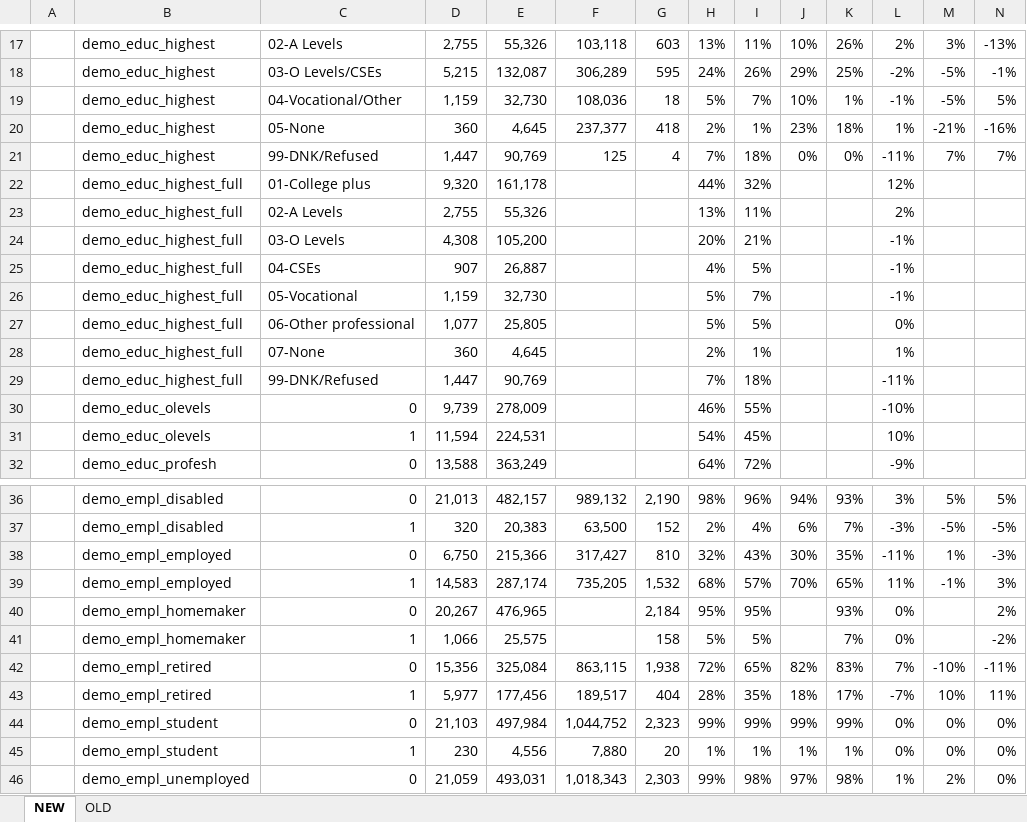
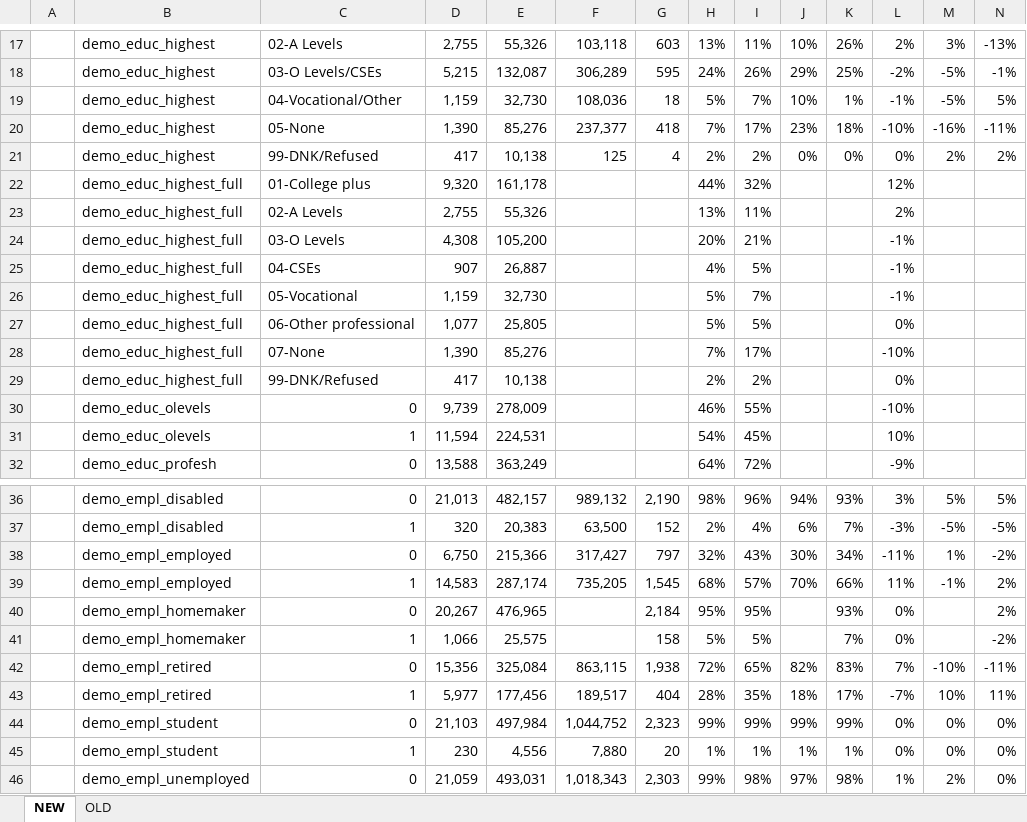
Before and after one commit to vcbradley/ukb-selection-bias, an Excel workbook: analysis/UKB Demo and Health Toplines 20190404.xlsx, sheet NEW, drawn as a sheet; only a part is shown, gaps mark what is left out; values as stored, in another font and other column widths than the file's, no cell formats; conditional formats not drawn; removed rows and columns are numbered as before the commit, all else as after; the diff covers the shown part only; the diff names each change by its address in the sheet, - before the commit and + after, or states it on an @@ line.

```diff
--- a/analysis/UKB Demo and Health Toplines 20190404.xlsx (sheet NEW)
+++ b/analysis/UKB Demo and Health Toplines 20190404.xlsx (sheet NEW)
-row 20:  | demo_educ_highest | 05-None | 360 | 4,645 | 237,377 | 418 | 2% | 1% | 23% | 18% | 1% | -21% | -16%
-row 21:  | demo_educ_highest | 99-DNK/Refused | 1,447 | 90,769 | 125 | 4 | 7% | 18% | 0% | 0% | -11% | 7% | 7%
+row 20:  | demo_educ_highest | 05-None | 1,390 | 85,276 | 237,377 | 418 | 7% | 17% | 23% | 18% | -10% | -16% | -11%
+row 21:  | demo_educ_highest | 99-DNK/Refused | 417 | 10,138 | 125 | 4 | 2% | 2% | 0% | 0% | 0% | 2% | 2%
-row 28:  | demo_educ_highest_full | 07-None | 360 | 4,645 |  |  | 2% | 1% |  |  | 1%
-row 29:  | demo_educ_highest_full | 99-DNK/Refused | 1,447 | 90,769 |  |  | 7% | 18% |  |  | -11%
+row 28:  | demo_educ_highest_full | 07-None | 1,390 | 85,276 |  |  | 7% | 17% |  |  | -10%
+row 29:  | demo_educ_highest_full | 99-DNK/Refused | 417 | 10,138 |  |  | 2% | 2% |  |  | 0%
-G38: 810
+G38: 797
-K38: 35%
+K38: 34%
-N38: -3%
+N38: -2%
-G39: 1,532
+G39: 1,545
-K39: 65%
+K39: 66%
-N39: 3%
+N39: 2%
```
Also changed, not shown: 11 added rows and 10 removed rows elsewhere in this sheet, cell formats, 1 other file.
